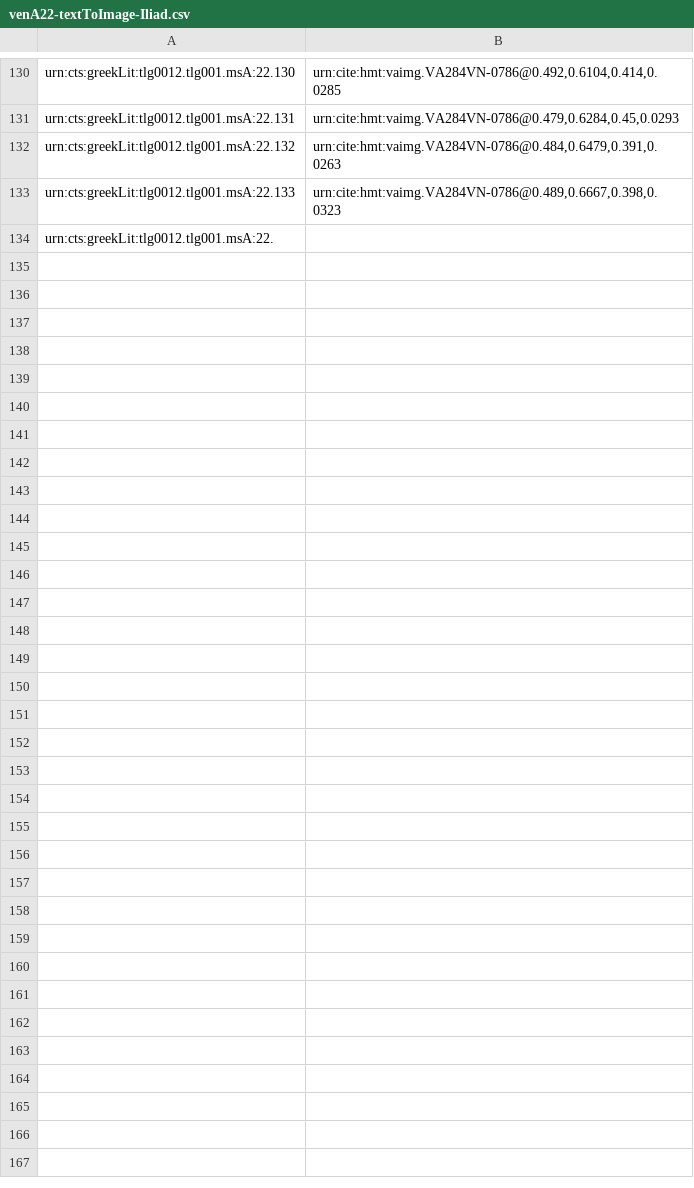
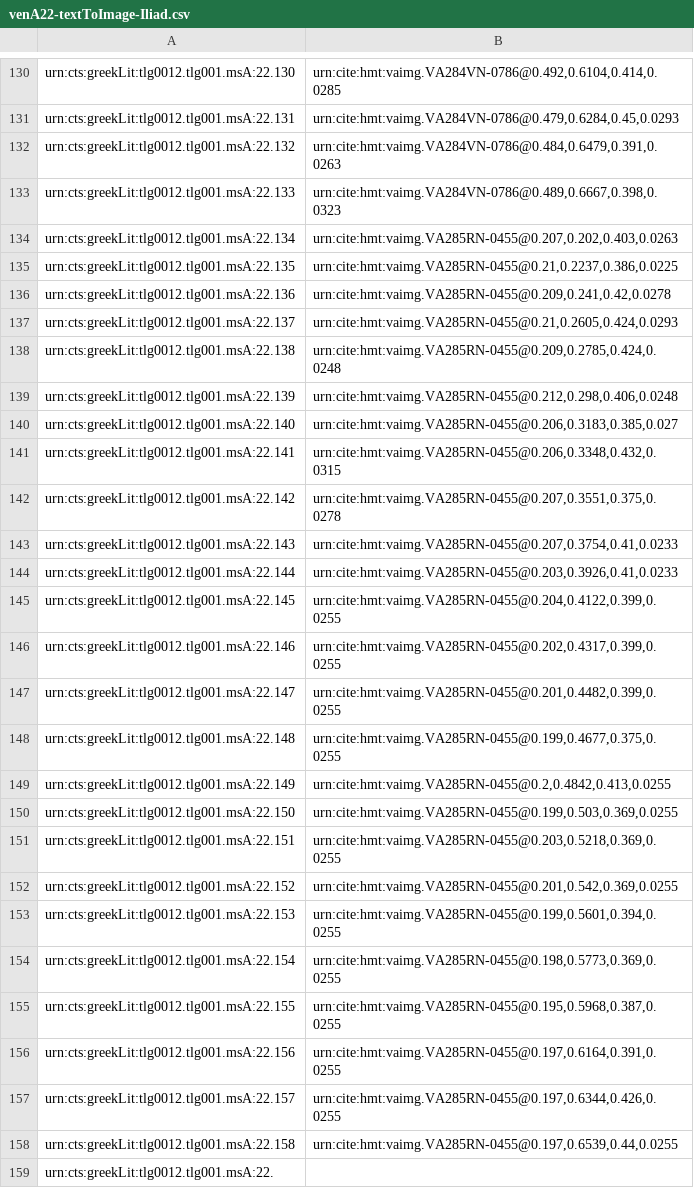
Before and after one commit to hmteditors/closed-hmt-22, a CSV file: indices/venA22-textToImage-Iliad.csv, drawn as a sheet; only a part is shown, gaps mark what is left out; the diff names each change by its address in the sheet, - before the commit and + after, or states it on an @@ line.

Commit message:
285r

```diff
--- a/indices/venA22-textToImage-Iliad.csv
+++ b/indices/venA22-textToImage-Iliad.csv
+row 134: urn:cts:greekLit:tlg0012.tlg001.msA:22.134 | urn:cite:hmt:vaimg.VA285RN-0455@0.207,0.202,0.403,0.0263
+row 135: urn:cts:greekLit:tlg0012.tlg001.msA:22.135 | urn:cite:hmt:vaimg.VA285RN-0455@0.21,0.2237,0.386,0.0225
+row 136: urn:cts:greekLit:tlg0012.tlg001.msA:22.136 | urn:cite:hmt:vaimg.VA285RN-0455@0.209,0.241,0.42,0.0278
+row 137: urn:cts:greekLit:tlg0012.tlg001.msA:22.137 | urn:cite:hmt:vaimg.VA285RN-0455@0.21,0.2605,0.424,0.0293
+row 138: urn:cts:greekLit:tlg0012.tlg001.msA:22.138 | urn:cite:hmt:vaimg.VA285RN-0455@0.209,0.2785,0.424,0.0248
+row 139: urn:cts:greekLit:tlg0012.tlg001.msA:22.139 | urn:cite:hmt:vaimg.VA285RN-0455@0.212,0.298,0.406,0.0248
+row 140: urn:cts:greekLit:tlg0012.tlg001.msA:22.140 | urn:cite:hmt:vaimg.VA285RN-0455@0.206,0.3183,0.385,0.027
+row 141: urn:cts:greekLit:tlg0012.tlg001.msA:22.141 | urn:cite:hmt:vaimg.VA285RN-0455@0.206,0.3348,0.432,0.0315
+row 142: urn:cts:greekLit:tlg0012.tlg001.msA:22.142 | urn:cite:hmt:vaimg.VA285RN-0455@0.207,0.3551,0.375,0.0278
+row 143: urn:cts:greekLit:tlg0012.tlg001.msA:22.143 | urn:cite:hmt:vaimg.VA285RN-0455@0.207,0.3754,0.41,0.0233
+row 144: urn:cts:greekLit:tlg0012.tlg001.msA:22.144 | urn:cite:hmt:vaimg.VA285RN-0455@0.203,0.3926,0.41,0.0233
+row 145: urn:cts:greekLit:tlg0012.tlg001.msA:22.145 | urn:cite:hmt:vaimg.VA285RN-0455@0.204,0.4122,0.399,0.0255
+row 146: urn:cts:greekLit:tlg0012.tlg001.msA:22.146 | urn:cite:hmt:vaimg.VA285RN-0455@0.202,0.4317,0.399,0.0255
+row 147: urn:cts:greekLit:tlg0012.tlg001.msA:22.147 | urn:cite:hmt:vaimg.VA285RN-0455@0.201,0.4482,0.399,0.0255
+row 148: urn:cts:greekLit:tlg0012.tlg001.msA:22.148 | urn:cite:hmt:vaimg.VA285RN-0455@0.199,0.4677,0.375,0.0255
+row 149: urn:cts:greekLit:tlg0012.tlg001.msA:22.149 | urn:cite:hmt:vaimg.VA285RN-0455@0.2,0.4842,0.413,0.0255
+row 150: urn:cts:greekLit:tlg0012.tlg001.msA:22.150 | urn:cite:hmt:vaimg.VA285RN-0455@0.199,0.503,0.369,0.0255
+row 151: urn:cts:greekLit:tlg0012.tlg001.msA:22.151 | urn:cite:hmt:vaimg.VA285RN-0455@0.203,0.5218,0.369,0.0255
+row 152: urn:cts:greekLit:tlg0012.tlg001.msA:22.152 | urn:cite:hmt:vaimg.VA285RN-0455@0.201,0.542,0.369,0.0255
+row 153: urn:cts:greekLit:tlg0012.tlg001.msA:22.153 | urn:cite:hmt:vaimg.VA285RN-0455@0.199,0.5601,0.394,0.0255
+row 154: urn:cts:greekLit:tlg0012.tlg001.msA:22.154 | urn:cite:hmt:vaimg.VA285RN-0455@0.198,0.5773,0.369,0.0255
+row 155: urn:cts:greekLit:tlg0012.tlg001.msA:22.155 | urn:cite:hmt:vaimg.VA285RN-0455@0.195,0.5968,0.387,0.0255
+row 156: urn:cts:greekLit:tlg0012.tlg001.msA:22.156 | urn:cite:hmt:vaimg.VA285RN-0455@0.197,0.6164,0.391,0.0255
+row 157: urn:cts:greekLit:tlg0012.tlg001.msA:22.157 | urn:cite:hmt:vaimg.VA285RN-0455@0.197,0.6344,0.426,0.0255
+row 158: urn:cts:greekLit:tlg0012.tlg001.msA:22.158 | urn:cite:hmt:vaimg.VA285RN-0455@0.197,0.6539,0.44,0.0255
```
